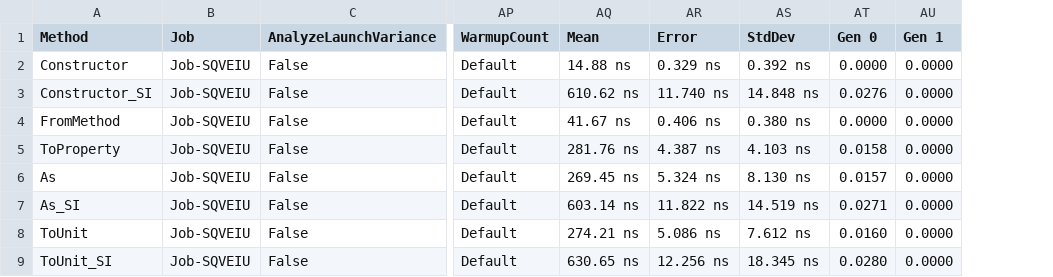
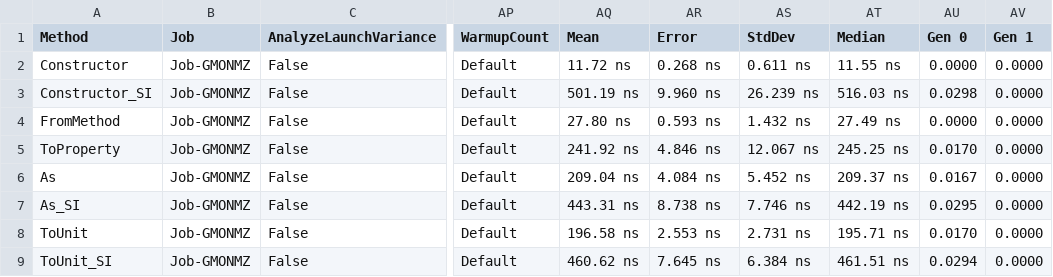
Before and after one commit to angularsen/UnitsNet, a CSV file: benchmarks/net472/results/UnitsNet.Benchmark.UnitsNetBenchmarks-report.csv, drawn as a sheet; only a part is shown, gaps mark what is left out; addresses are those after the commit; the diff covers the shown part only; the diff names each change by its address in the sheet, - before the commit and + after, or states it on an @@ line.

Commit message:
Automatic benchmark generation for 1d25019191a1bd3b56c675a6ddf2541ff5ad284d

```diff
--- a/benchmarks/net472/results/UnitsNet.Benchmark.UnitsNetBenchmarks-report.csv
+++ b/benchmarks/net472/results/UnitsNet.Benchmark.UnitsNetBenchmarks-report.csv
+column AT (Median), rows 2-9: 11.55 ns | 516.03 ns | 27.49 ns | 245.25 ns | 209.37 ns | 442.19 ns | 195.71 ns | 461.51 ns
-B2:B9 (Job): Job-SQVEIU
+B2:B9 (Job): Job-GMONMZ
-AQ2 (Mean): 14.88 ns
+AQ2 (Mean): 11.72 ns
-AR2 (Error): 0.329 ns
+AR2 (Error): 0.268 ns
-AS2 (StdDev): 0.392 ns
+AS2 (StdDev): 0.611 ns
-AQ3 (Mean): 610.62 ns
+AQ3 (Mean): 501.19 ns
-AR3 (Error): 11.740 ns
+AR3 (Error): 9.960 ns
-AS3 (StdDev): 14.848 ns
+AS3 (StdDev): 26.239 ns
-AU3 (Gen 0): 0.0276
+AU3 (Gen 0): 0.0298
-AQ4 (Mean): 41.67 ns
+AQ4 (Mean): 27.80 ns
-AR4 (Error): 0.406 ns
+AR4 (Error): 0.593 ns
-AS4 (StdDev): 0.380 ns
+AS4 (StdDev): 1.432 ns
-AQ5 (Mean): 281.76 ns
+AQ5 (Mean): 241.92 ns
-AR5 (Error): 4.387 ns
+AR5 (Error): 4.846 ns
-AS5 (StdDev): 4.103 ns
+AS5 (StdDev): 12.067 ns
-AU5 (Gen 0): 0.0158
+AU5 (Gen 0): 0.0170
-AQ6 (Mean): 269.45 ns
+AQ6 (Mean): 209.04 ns
-AR6 (Error): 5.324 ns
+AR6 (Error): 4.084 ns
-AS6 (StdDev): 8.130 ns
+AS6 (StdDev): 5.452 ns
-AU6 (Gen 0): 0.0157
+AU6 (Gen 0): 0.0167
-AQ7 (Mean): 603.14 ns
+AQ7 (Mean): 443.31 ns
-AR7 (Error): 11.822 ns
+AR7 (Error): 8.738 ns
-AS7 (StdDev): 14.519 ns
+AS7 (StdDev): 7.746 ns
-AU7 (Gen 0): 0.0271
+AU7 (Gen 0): 0.0295
-AQ8 (Mean): 274.21 ns
+AQ8 (Mean): 196.58 ns
-AR8 (Error): 5.086 ns
+AR8 (Error): 2.553 ns
-AS8 (StdDev): 7.612 ns
+AS8 (StdDev): 2.731 ns
-AU8 (Gen 0): 0.0160
+AU8 (Gen 0): 0.0170
-AQ9 (Mean): 630.65 ns
+AQ9 (Mean): 460.62 ns
-AR9 (Error): 12.256 ns
+AR9 (Error): 7.645 ns
-AS9 (StdDev): 18.345 ns
+AS9 (StdDev): 6.384 ns
-AU9 (Gen 0): 0.0280
+AU9 (Gen 0): 0.0294
```
Also changed, not shown: 51 edited cells elsewhere in this file, 5 other files.
